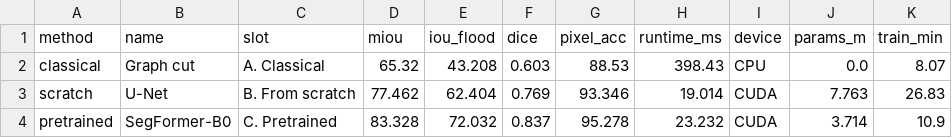
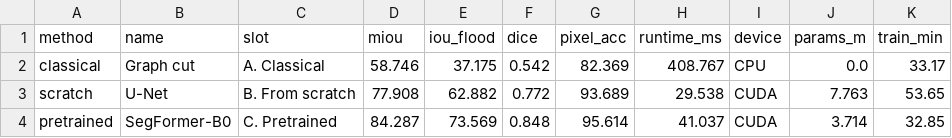
Before and after one commit to athenavillarin/ccs-250-final-project, a CSV file: results/main_results.csv, drawn as a sheet.

```diff
--- a/results/main_results.csv
+++ b/results/main_results.csv
@@ -1,4 +1,4 @@
 method,name,slot,miou,iou_flood,dice,pixel_acc,runtime_ms,device,params_m,train_min
-classical,Graph cut,A. Classical,65.32,43.208,0.603,88.53,398.43,CPU,0.0,8.07
-scratch,U-Net,B. From scratch,77.462,62.404,0.769,93.346,19.014,CUDA,7.763,26.83
-pretrained,SegFormer-B0,C. Pretrained,83.328,72.032,0.837,95.278,23.232,CUDA,3.714,10.9
+classical,Graph cut,A. Classical,58.746,37.175,0.542,82.369,408.767,CPU,0.0,33.17
+scratch,U-Net,B. From scratch,77.908,62.882,0.772,93.689,29.538,CUDA,7.763,53.65
+pretrained,SegFormer-B0,C. Pretrained,84.287,73.569,0.848,95.614,41.037,CUDA,3.714,32.85
```
Also changed, not shown: results/efficiency.csv, results/failure_per_class.csv, 19 other files.
